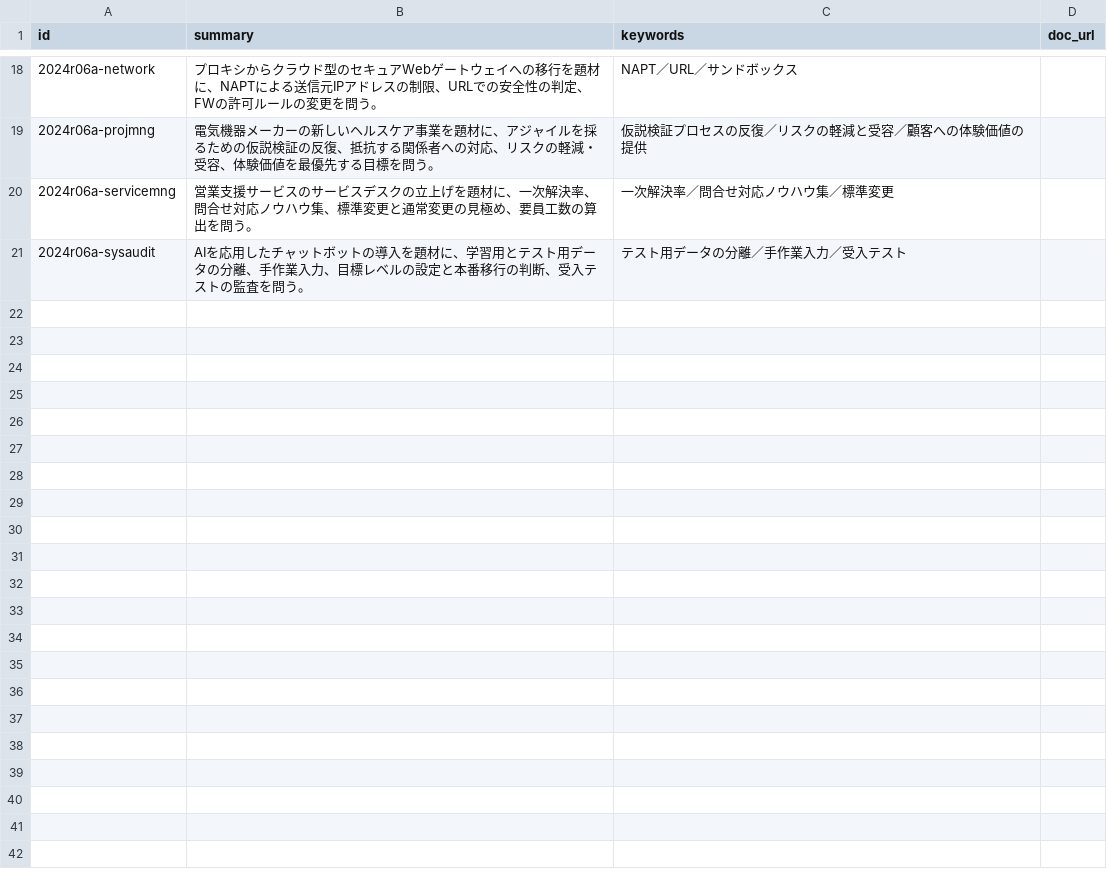
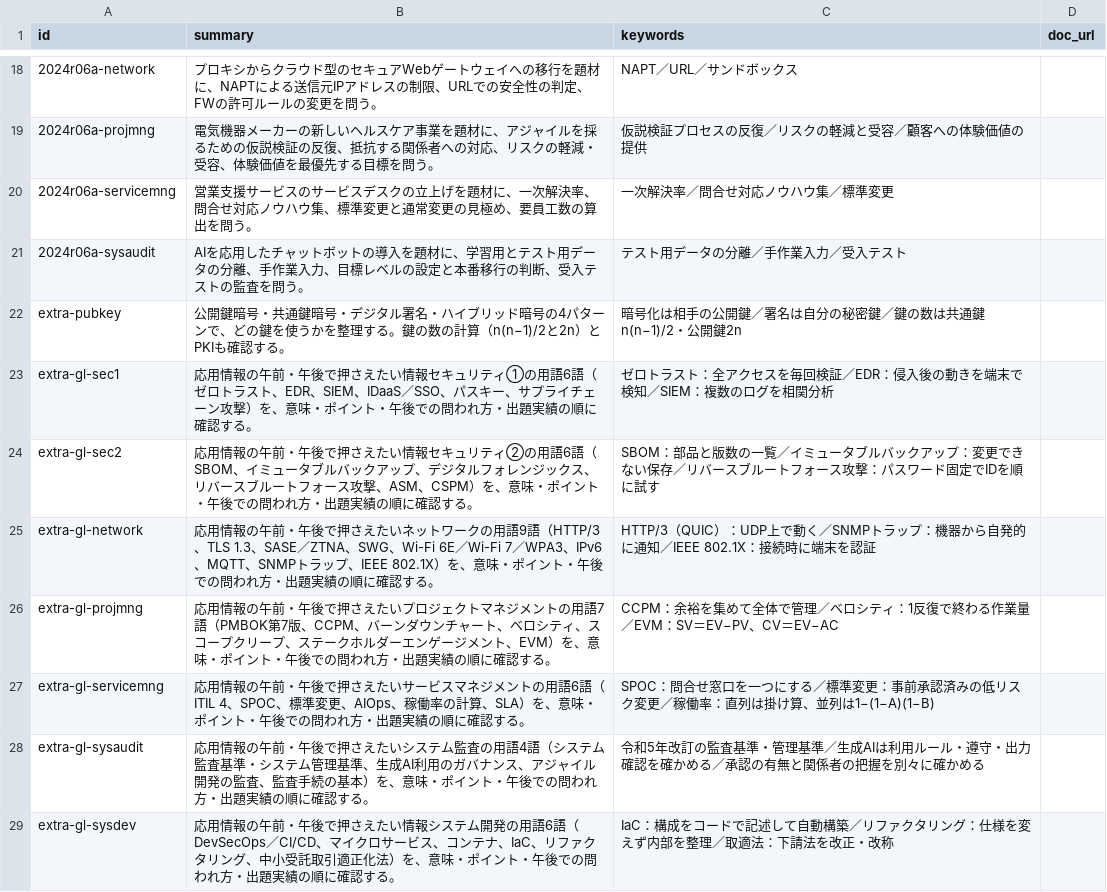
Before and after one commit to hidecars/hidecars.github.io, a CSV file: tools/shownotes.csv, drawn as a sheet; only a part is shown, gaps mark what is left out; the diff names each change by its address in the sheet, - before the commit and + after, or states it on an @@ line.

Commit message:
AP podcast v2: 2024r06a-sysaudit

```diff
--- a/tools/shownotes.csv
+++ b/tools/shownotes.csv
+row 22: extra-pubkey | 公開鍵暗号・共通鍵暗号・デジタル署名・ハイブリッド暗号の4パターンで、どの鍵を使うかを整理する。鍵の数の計算（n(n−1)/2と2n）とPKIも確認する。 | 暗号化は相手の公開鍵／署名は自分の秘密鍵／鍵の数は共通鍵n(n−1)/2・公開鍵2n
+row 23: extra-gl-sec1 | 応用情報の午前・午後で押さえたい情報セキュリティ①の用語6語（ゼロトラスト、EDR、SIEM、IDaaS／SSO、パスキー、サプライチェーン攻撃）を、意味・ポイント・午後での問われ方・出題実績の順に確認する。 | ゼロトラスト：全アクセスを毎回検証／EDR：侵入後の動きを端末で検知／SIEM：複数のログを相関分析
+row 24: extra-gl-sec2 | 応用情報の午前・午後で押さえたい情報セキュリティ②の用語6語（SBOM、イミュータブルバックアップ、デジタルフォレンジックス、リバースブルートフォース攻撃、ASM、CSPM）を、意味・ポイント・午後での問われ方・出題実績の順に確認する。 | SBOM：部品と版数の一覧／イミュータブルバックアップ：変更できない保存／リバースブルートフォース攻撃：パスワード固定でIDを順に試す
+row 25: extra-gl-network | 応用情報の午前・午後で押さえたいネットワークの用語9語（HTTP/3、TLS 1.3、SASE／ZTNA、SWG、Wi-Fi 6E／Wi-Fi 7／WPA3、IPv6、MQTT、SNMPトラップ、IEEE 802.1X）を、意味・ポイント・午後での問われ方・出題実績の順に確認する。 | HTTP/3（QUIC）：UDP上で動く／SNMPトラップ：機器から自発的に通知／IEEE 802.1X：接続時に端末を認証
+row 26: extra-gl-projmng | 応用情報の午前・午後で押さえたいプロジェクトマネジメントの用語7語（PMBOK第7版、CCPM、バーンダウンチャート、ベロシティ、スコープクリープ、ステークホルダーエンゲージメント、EVM）を、意味・ポイント・午後での問われ方・出題実績の順に確認する。 | CCPM：余裕を集めて全体で管理／ベロシティ：1反復で終わる作業量／EVM：SV＝EV−PV、CV＝EV−AC
+row 27: extra-gl-servicemng | 応用情報の午前・午後で押さえたいサービスマネジメントの用語6語（ITIL 4、SPOC、標準変更、AIOps、稼働率の計算、SLA）を、意味・ポイント・午後での問われ方・出題実績の順に確認する。 | SPOC：問合せ窓口を一つにする／標準変更：事前承認済みの低リスク変更／稼働率：直列は掛け算、並列は1−(1−A)(1−B)
+row 28: extra-gl-sysaudit | 応用情報の午前・午後で押さえたいシステム監査の用語4語（システム監査基準・システム管理基準、生成AI利用のガバナンス、アジャイル開発の監査、監査手続の基本）を、意味・ポイント・午後での問われ方・出題実績の順に確認する。 | 令和5年改訂の監査基準・管理基準／生成AIは利用ルール・遵守・出力確認を確かめる／承認の有無と関係者の把握を別々に確かめる
+row 29: extra-gl-sysdev | 応用情報の午前・午後で押さえたい情報システム開発の用語6語（DevSecOps／CI/CD、マイクロサービス、コンテナ、IaC、リファクタリング、中小受託取引適正化法）を、意味・ポイント・午後での問われ方・出題実績の順に確認する。 | IaC：構成をコードで記述して自動構築／リファクタリング：仕様を変えず内部を整理／取適法：下請法を改正・改称
```
Also changed, not shown: tools/episodes.csv, 16 other files.
